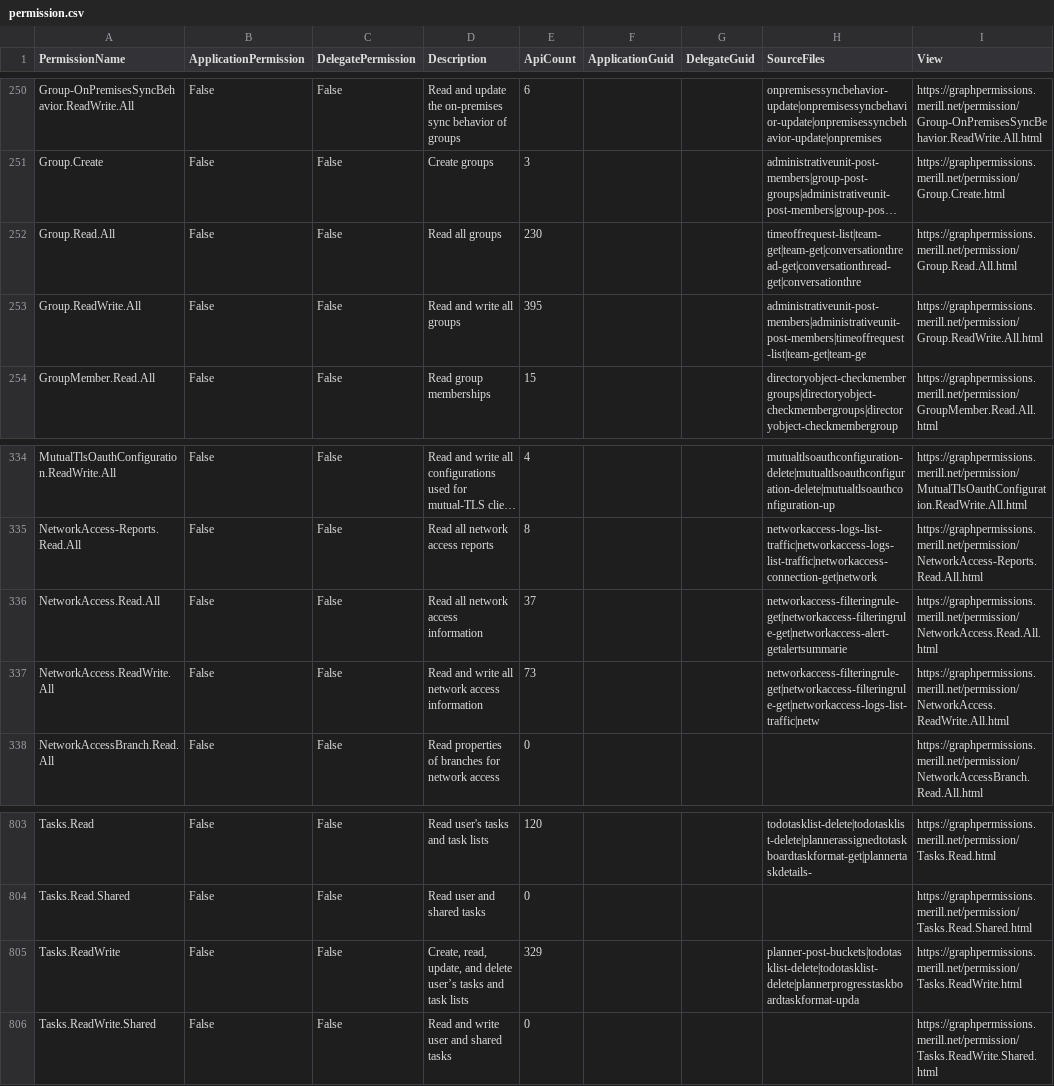
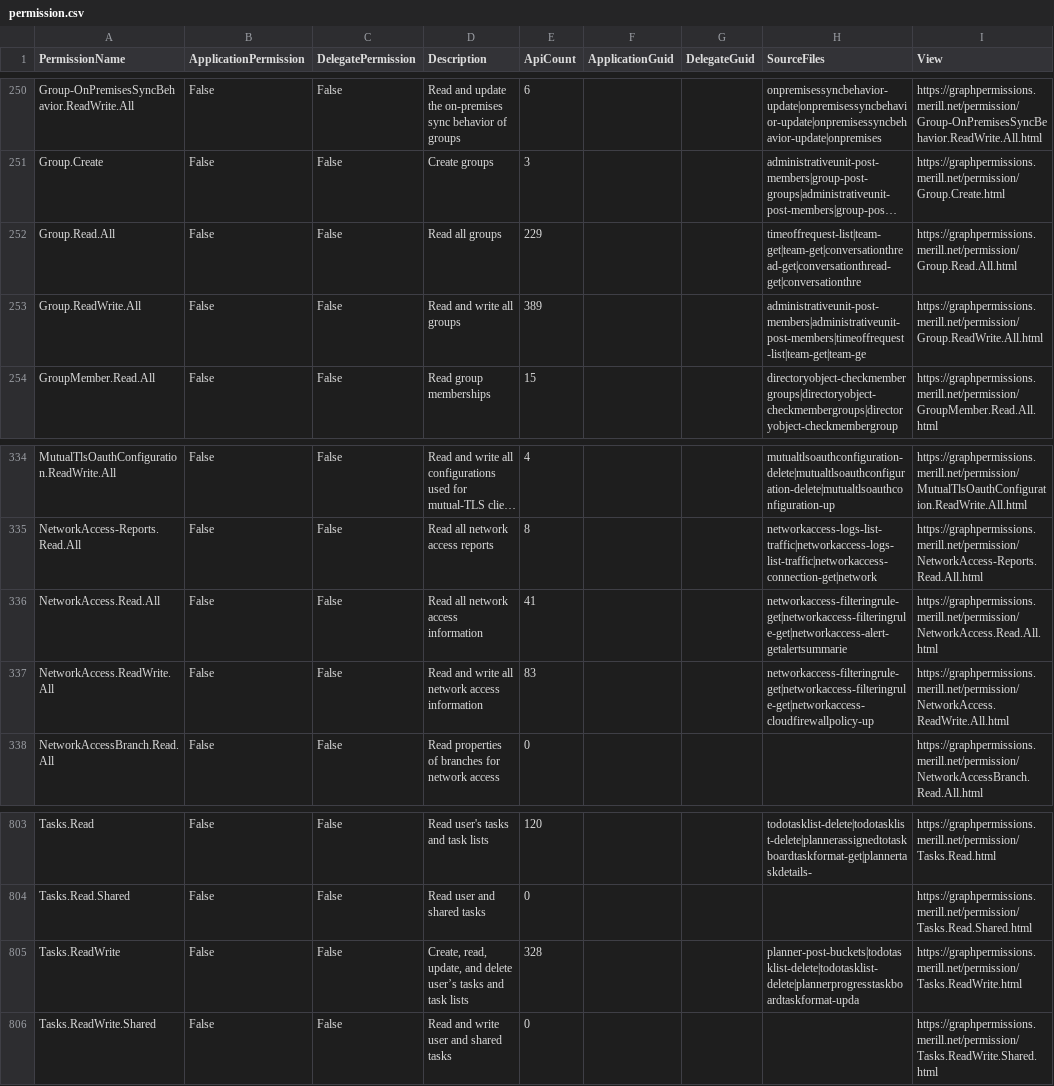
Before and after one commit to merill/graph-permissions-explorer, a CSV file: site/permission.csv, drawn as a sheet; only a part is shown, gaps mark what is left out; long unchanged cells end in …; the diff names each change by its address in the sheet, - before the commit and + after, or states it on an @@ line.

```diff
--- a/site/permission.csv
+++ b/site/permission.csv
-E252 (ApiCount): 230
+E252 (ApiCount): 229
-E253 (ApiCount): 395
+E253 (ApiCount): 389
-E336 (ApiCount): 37
+E336 (ApiCount): 41
-E337 (ApiCount): 73
+E337 (ApiCount): 83
-H337 (SourceFiles): networkaccess-filteringrule-get|networkaccess-filteringrule-get|networkaccess-logs-list-traffic|netw
+H337 (SourceFiles): networkaccess-filteringrule-get|networkaccess-filteringrule-get|networkaccess-cloudfirewallpolicy-up
-E805 (ApiCount): 329
+E805 (ApiCount): 328
```
Also changed, not shown: 7 other files.
